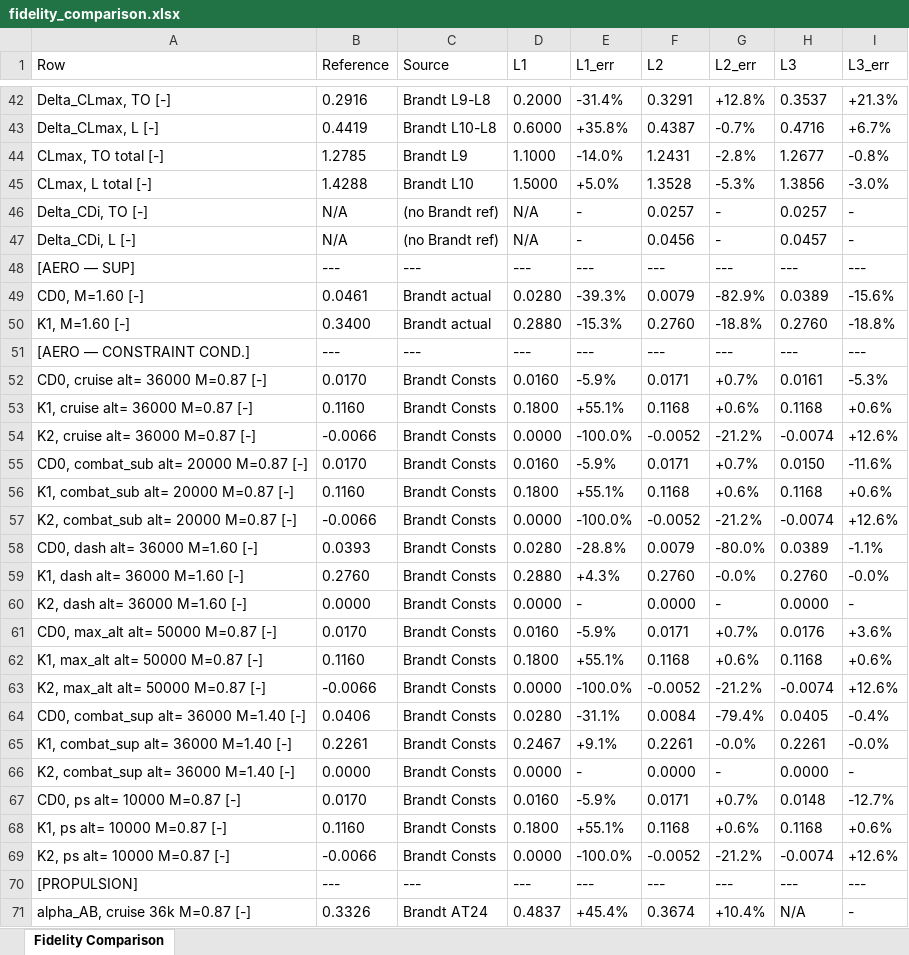
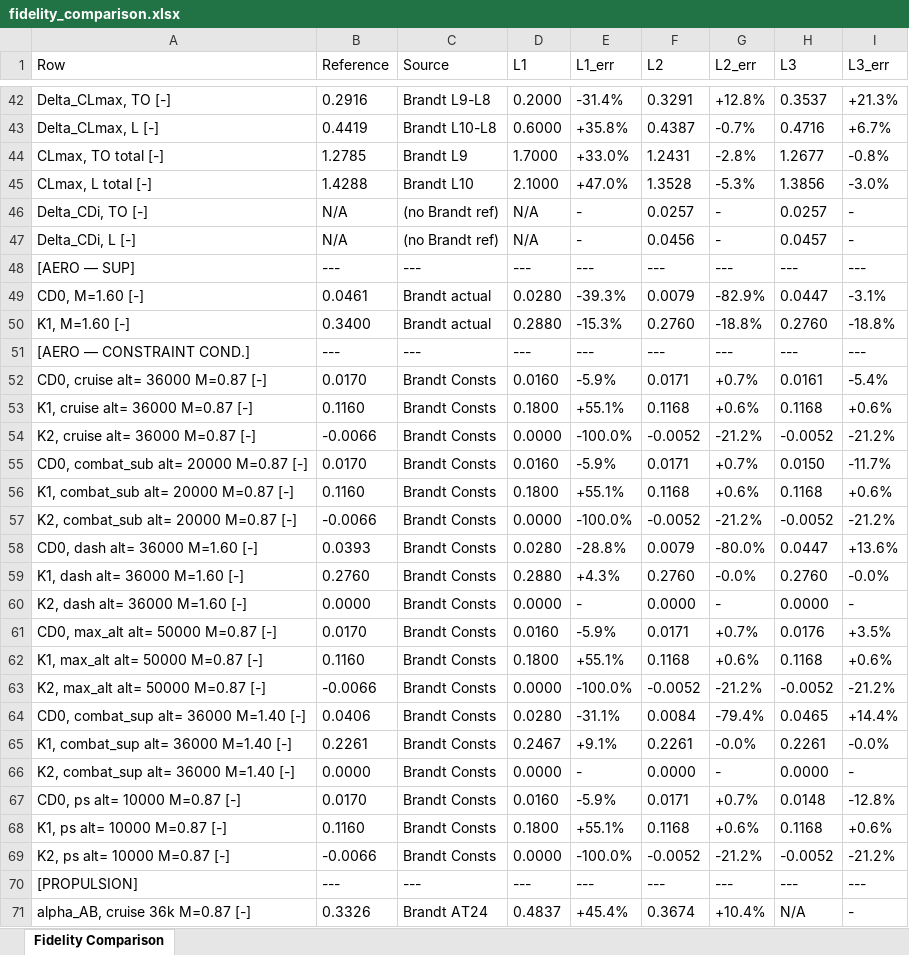
Before and after one commit to Idopt-Lab/air-vehicle-design, an Excel workbook: air_vehicle_design/sizing/examples/F16A/fidelity_comparison.xlsx, sheet Fidelity Comparison, drawn as a sheet; only a part is shown, gaps mark what is left out; values as stored, in another font and other column widths than the file's, no borders; the diff covers the shown part only; the diff names each change by its address in the sheet, - before the commit and + after, or states it on an @@ line.

```diff
--- a/air_vehicle_design/sizing/examples/F16A/fidelity_comparison.xlsx (sheet Fidelity Comparison)
+++ b/air_vehicle_design/sizing/examples/F16A/fidelity_comparison.xlsx (sheet Fidelity Comparison)
-D44 (L1): 1.1000
+D44 (L1): 1.7000
-E44 (L1_err): -14.0%
+E44 (L1_err): +33.0%
-D45 (L1): 1.5000
+D45 (L1): 2.1000
-E45 (L1_err): +5.0%
+E45 (L1_err): +47.0%
-H49 (L3): 0.0389
+H49 (L3): 0.0447
-I49 (L3_err): -15.6%
+I49 (L3_err): -3.1%
-I52 (L3_err): -5.3%
+I52 (L3_err): -5.4%
-H54 (L3): -0.0074
+H54 (L3): -0.0052
-I54 (L3_err): +12.6%
+I54 (L3_err): -21.2%
-I55 (L3_err): -11.6%
+I55 (L3_err): -11.7%
-H57 (L3): -0.0074
+H57 (L3): -0.0052
-I57 (L3_err): +12.6%
+I57 (L3_err): -21.2%
-H58 (L3): 0.0389
+H58 (L3): 0.0447
-I58 (L3_err): -1.1%
+I58 (L3_err): +13.6%
-I61 (L3_err): +3.6%
+I61 (L3_err): +3.5%
-H63 (L3): -0.0074
+H63 (L3): -0.0052
-I63 (L3_err): +12.6%
+I63 (L3_err): -21.2%
-H64 (L3): 0.0405
+H64 (L3): 0.0465
-I64 (L3_err): -0.4%
+I64 (L3_err): +14.4%
-I67 (L3_err): -12.7%
+I67 (L3_err): -12.8%
-H69 (L3): -0.0074
+H69 (L3): -0.0052
-I69 (L3_err): +12.6%
+I69 (L3_err): -21.2%
```
Also changed, not shown: 27 edited cells elsewhere in this sheet, 11 other files.
